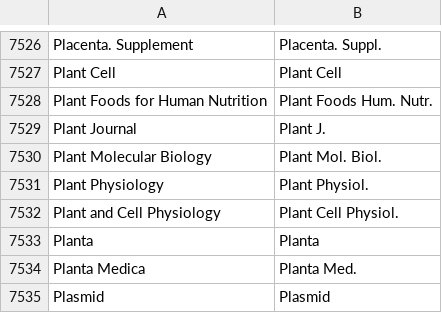
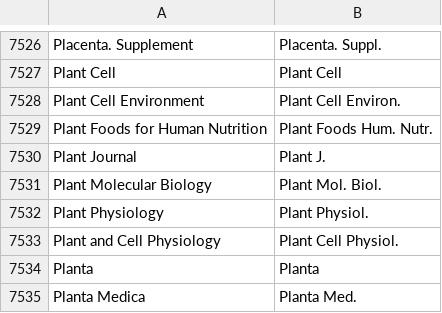
Before and after one commit to JabRef/abbrv.jabref.org, a CSV file: journals/journal_abbreviations_lifescience.csv, drawn as a sheet; only a part is shown, gaps mark what is left out; the shorter side is filled out with more unchanged rows.

Commit message:
Update journal_abbreviations_lifescience.csv
PLANT CELL AND ENVIRONMENT
ISSN: 0140-7791
EISSN: 1365-3040
JCR ABBREVIATION: PLANT CELL ENVIRON
ISO ABBREVIATION: Plant Cell Environ.

```diff
--- a/journals/journal_abbreviations_lifescience.csv
+++ b/journals/journal_abbreviations_lifescience.csv
@@ -7527,2 +7527,3 @@
 "Plant Cell","Plant Cell"
+"Plant Cell Environment","Plant Cell Environ."
 "Plant Foods for Human Nutrition","Plant Foods Hum. Nutr."
```
